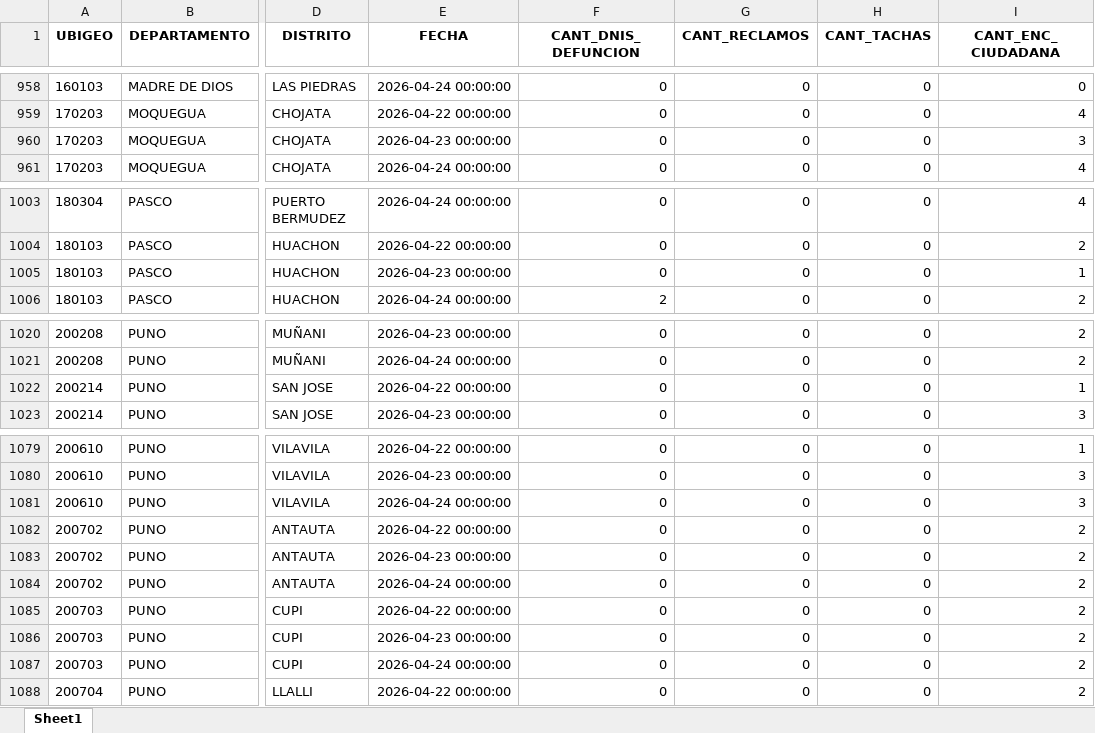
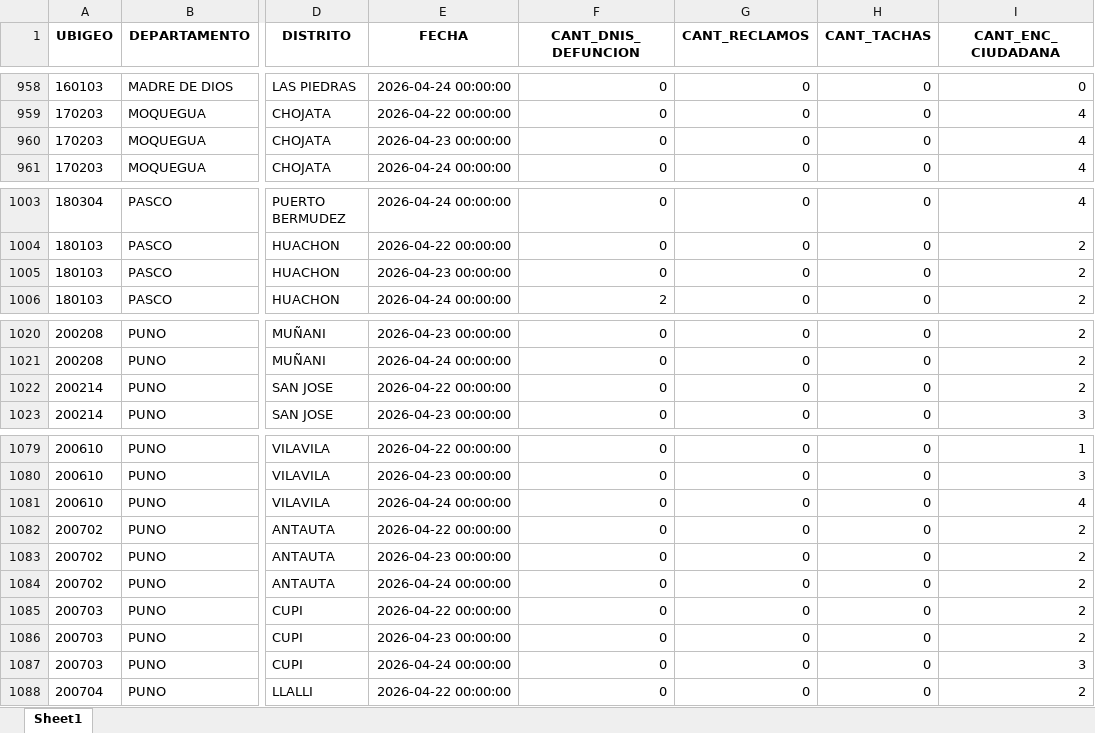
Before and after one commit to riegagabriel/lpi2026-dashboard, an Excel workbook: totales_x_distrito_por_fecha.xlsx, sheet Sheet1, drawn as a sheet; only a part is shown, gaps mark what is left out; values as stored, in another font and other column widths than the file's, no borders; the diff covers the shown part only; the diff names each change by its address in the sheet, - before the commit and + after, or states it on an @@ line.

```diff
--- a/totales_x_distrito_por_fecha.xlsx (sheet Sheet1)
+++ b/totales_x_distrito_por_fecha.xlsx (sheet Sheet1)
-I960 (CANT_ENC_CIUDADANA): 3
+I960 (CANT_ENC_CIUDADANA): 4
-I1005 (CANT_ENC_CIUDADANA): 1
+I1005 (CANT_ENC_CIUDADANA): 2
-I1022 (CANT_ENC_CIUDADANA): 1
+I1022 (CANT_ENC_CIUDADANA): 2
-I1081 (CANT_ENC_CIUDADANA): 3
+I1081 (CANT_ENC_CIUDADANA): 4
-I1087 (CANT_ENC_CIUDADANA): 2
+I1087 (CANT_ENC_CIUDADANA): 3
```
Also changed, not shown: 17 edited cells elsewhere in this sheet.
